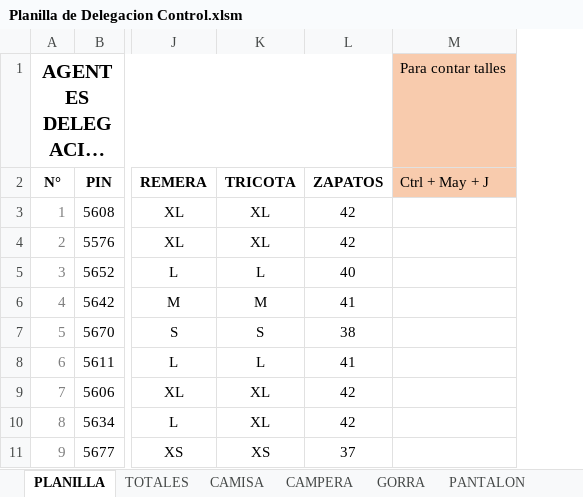
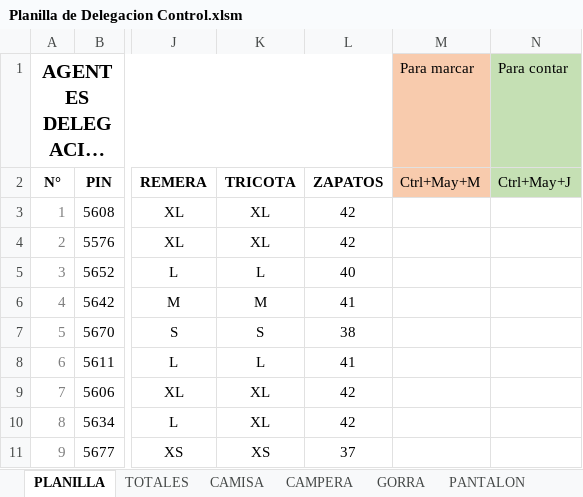
Before and after one commit to edgardoraul/archivos_bat, an Excel workbook: Planilla de Delegacion Control.xlsm, sheet PLANILLA, drawn as a sheet; only a part is shown, gaps mark what is left out; long unchanged cells end in …; values as stored, in another font and other column widths than the file's, no borders; conditional formats not drawn; removed rows and columns are numbered as before the commit, all else as after; the diff names each change by its address in the sheet, - before the commit and + after, or states it on an @@ line.

Commit message:
Cuadro de diálogo y mejora en seguridad de cambios

```diff
--- a/Planilla de Delegacion Control.xlsm (sheet PLANILLA)
+++ b/Planilla de Delegacion Control.xlsm (sheet PLANILLA)
-column M (Ctrl + May + J), row 1: Para contar talles
+column M (Ctrl+May+M), row 1: Para marcar
+column N (Ctrl+May+J), row 1: Para contar
```
Also changed, not shown: sheet GORRA, sheet TOTALES, sheet CAMPERA, formulas that keep their value.
